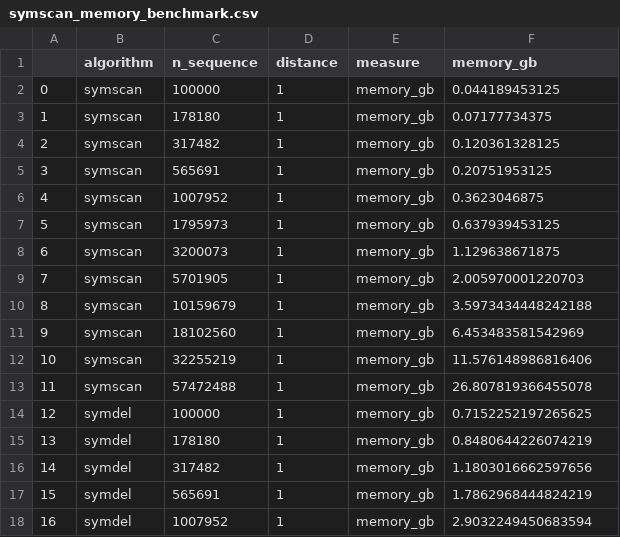
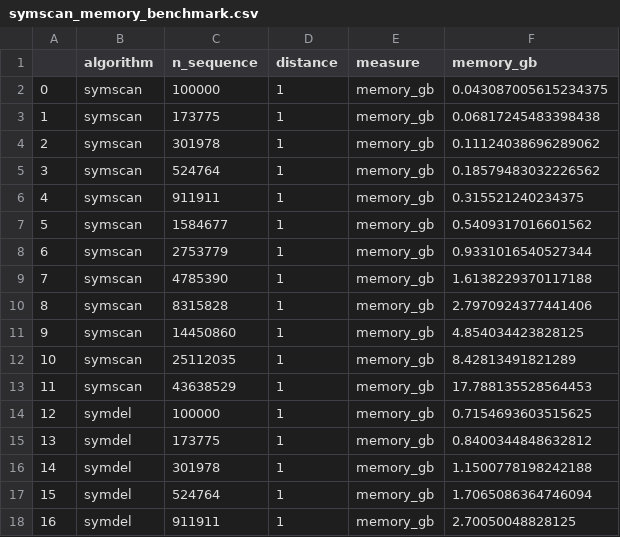
Before and after one commit to heartnetkung/XT-neighbor, a CSV file: data/symscan_memory_benchmark.csv, drawn as a sheet; only a part is shown; the diff covers the shown part only.

```diff
--- a/data/symscan_memory_benchmark.csv
+++ b/data/symscan_memory_benchmark.csv
@@ -1,18 +1,18 @@
 ,algorithm,n_sequence,distance,measure,memory_gb
-0,symscan,100000,1,memory_gb,0.044189453125
-1,symscan,178180,1,memory_gb,0.07177734375
-2,symscan,317482,1,memory_gb,0.120361328125
-3,symscan,565691,1,memory_gb,0.20751953125
-4,symscan,1007952,1,memory_gb,0.3623046875
-5,symscan,1795973,1,memory_gb,0.637939453125
-6,symscan,3200073,1,memory_gb,1.129638671875
-7,symscan,5701905,1,memory_gb,2.005970001220703
-8,symscan,10159679,1,memory_gb,3.5973434448242188
-9,symscan,18102560,1,memory_gb,6.453483581542969
-10,symscan,32255219,1,memory_gb,11.576148986816406
-11,symscan,57472488,1,memory_gb,26.807819366455078
-12,symdel,100000,1,memory_gb,0.7152252197265625
-13,symdel,178180,1,memory_gb,0.8480644226074219
-14,symdel,317482,1,memory_gb,1.1803016662597656
-15,symdel,565691,1,memory_gb,1.7862968444824219
-16,symdel,1007952,1,memory_gb,2.9032249450683594
+0,symscan,100000,1,memory_gb,0.043087005615234375
+1,symscan,173775,1,memory_gb,0.06817245483398438
+2,symscan,301978,1,memory_gb,0.11124038696289062
+3,symscan,524764,1,memory_gb,0.18579483032226562
+4,symscan,911911,1,memory_gb,0.315521240234375
+5,symscan,1584677,1,memory_gb,0.5409317016601562
+6,symscan,2753779,1,memory_gb,0.9331016540527344
+7,symscan,4785390,1,memory_gb,1.6138229370117188
+8,symscan,8315828,1,memory_gb,2.7970924377441406
+9,symscan,14450860,1,memory_gb,4.854034423828125
+10,symscan,25112035,1,memory_gb,8.42813491821289
+11,symscan,43638529,1,memory_gb,17.788135528564453
+12,symdel,100000,1,memory_gb,0.7154693603515625
+13,symdel,173775,1,memory_gb,0.8400344848632812
+14,symdel,301978,1,memory_gb,1.1500778198242188
+15,symdel,524764,1,memory_gb,1.7065086364746094
+16,symdel,911911,1,memory_gb,2.70050048828125
```
Also changed, not shown: 12 edited cells elsewhere in this file, data/cpu_benchmark.csv, data/gpu_benchmark.csv, 5 other files.
